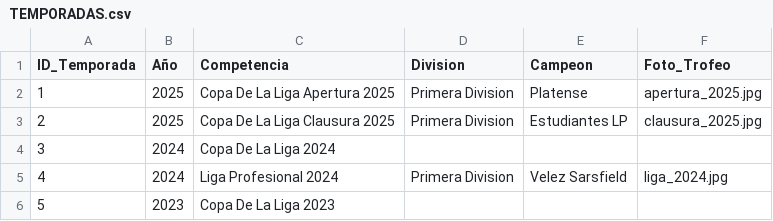
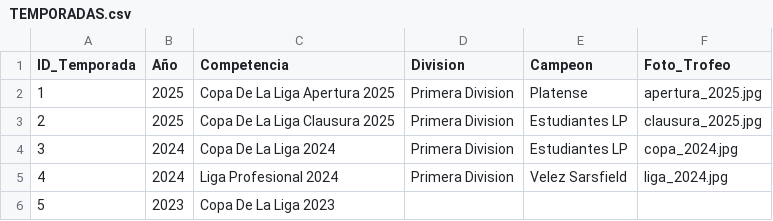
Before and after one commit to futbol-argentino/futbol-argentino, a CSV file: TEMPORADAS.csv, drawn as a sheet; only a part is shown.

Commit message:
Update TEMPORADAS.csv

```diff
--- a/TEMPORADAS.csv
+++ b/TEMPORADAS.csv
@@ -3,3 +3,3 @@ ID_Temporada,Año,Competencia,Division,Campeon,Foto_Trofeo
 2,2025,Copa De La Liga Clausura 2025,Primera Division,Estudiantes LP,clausura_2025.jpg
-3,2024,Copa De La Liga 2024,,,
+3,2024,Copa De La Liga 2024,Primera Division,Estudiantes LP,copa_2024.jpg
 4,2024,Liga Profesional 2024,Primera Division,Velez Sarsfield,liga_2024.jpg
```
